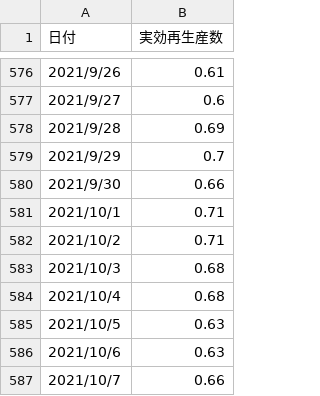
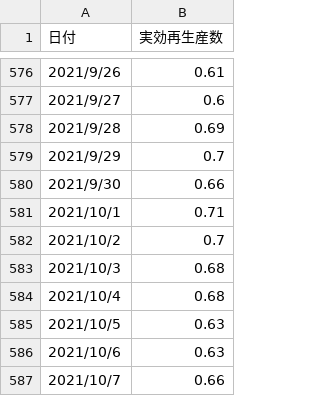
Before and after one commit to nyeoro-bong/vaccineRiskCalc, a CSV file: eRNumber.csv, drawn as a sheet; only a part is shown, gaps mark what is left out; the diff covers the shown part only.

```diff
--- a/eRNumber.csv
+++ b/eRNumber.csv
@@ -581,3 +581,3 @@
 2021/10/1,0.71
-2021/10/2,0.71
+2021/10/2,0.7
 2021/10/3,0.68
```
Also changed, not shown: 5 added rows and 15 edited cells elsewhere in this file.
